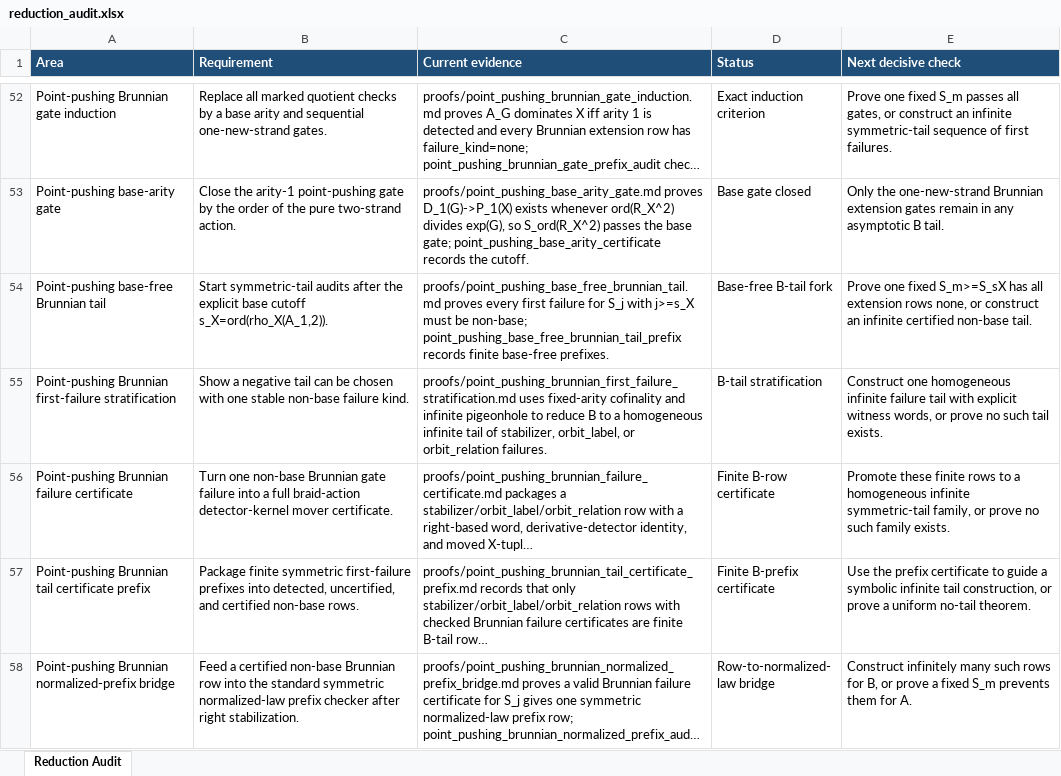
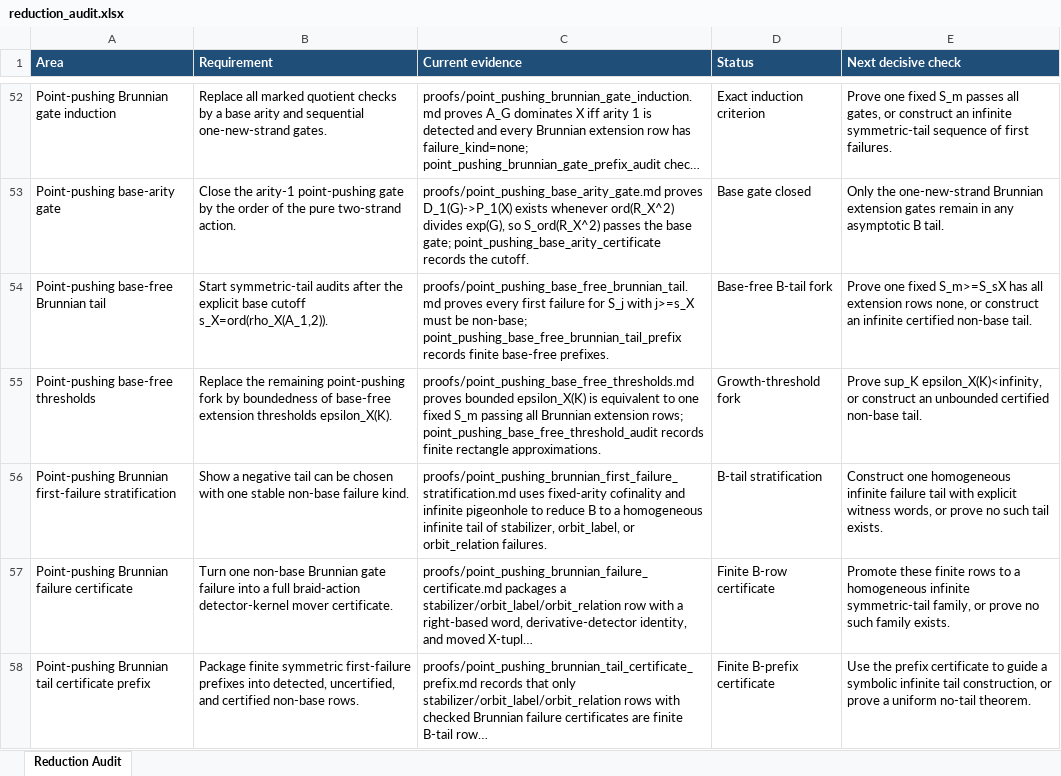
Before and after one commit to alexrudimer-boop/sawin, an Excel workbook: tables/reduction_audit.xlsx, sheet Reduction Audit, drawn as a sheet; only a part is shown, gaps mark what is left out; the shorter side is filled out with more unchanged rows; long unchanged cells end in …; values as stored, in another font and other column widths than the file's, no borders; conditional formats not drawn; the diff names each change by its address in the sheet, - before the commit and + after, or states it on an @@ line.

Commit message:
Record base-free Brunnian thresholds

```diff
--- a/tables/reduction_audit.xlsx (sheet Reduction Audit)
+++ b/tables/reduction_audit.xlsx (sheet Reduction Audit)
+row 55: Point-pushing base-free thresholds | Replace the remaining point-pushing fork by boundedness of base-free extension thresholds epsilon_X(K). | proofs/point_pushing_base_free_thresholds.md proves bounded epsilon_X(K) is equivalent to one fixed S_m passing all Brunnian extension rows; point_pushing_base_free_threshold_audit records finite rectangle approximations. | Growth-threshold fork | Prove sup_K epsilon_X(K)<infinity, or construct an unbounded certified non-base tail.
```
Also changed, not shown: 8 other files.
